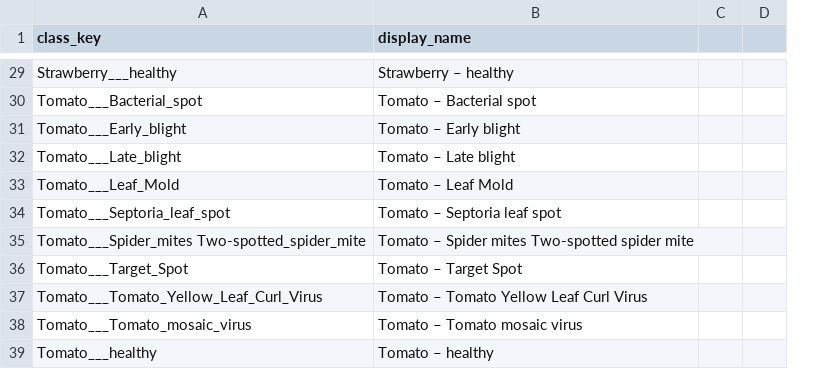
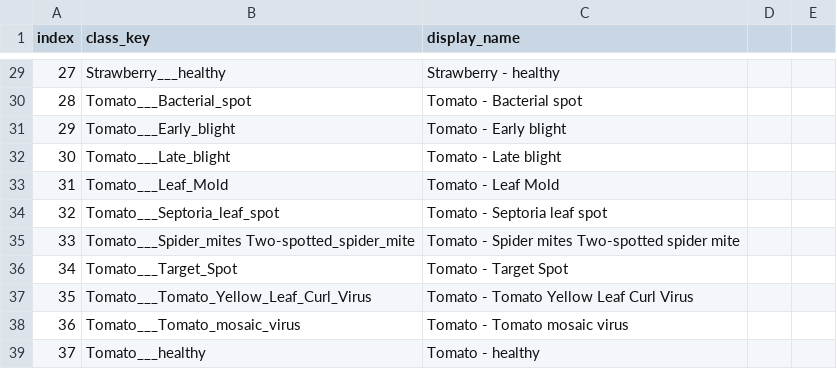
Before and after one commit to nittasamith1/AgriCrop, a CSV file: datasets/disease/disease_labels.csv, drawn as a sheet; only a part is shown, gaps mark what is left out; removed rows and columns are numbered as before the commit, all else as after; the diff covers the shown part only; the diff names each change by its address in the sheet, - before the commit and + after, or states it on an @@ line.

```diff
--- a/datasets/disease/disease_labels.csv
+++ b/datasets/disease/disease_labels.csv
+column A (index), rows 29-39: 27 | 28 | 29 | 30 | 31 | 32 | 33 | 34 | 35 | 36 | 37
-column D, empty
+column E, empty
-C29 (display_name): Strawberry – healthy
+C29 (display_name): Strawberry - healthy
-C30 (display_name): Tomato – Bacterial spot
+C30 (display_name): Tomato - Bacterial spot
-C31 (display_name): Tomato – Early blight
+C31 (display_name): Tomato - Early blight
-C32 (display_name): Tomato – Late blight
+C32 (display_name): Tomato - Late blight
-C33 (display_name): Tomato – Leaf Mold
+C33 (display_name): Tomato - Leaf Mold
-C34 (display_name): Tomato – Septoria leaf spot
+C34 (display_name): Tomato - Septoria leaf spot
-C35 (display_name): Tomato – Spider mites Two-spotted spider mite
+C35 (display_name): Tomato - Spider mites Two-spotted spider mite
-C36 (display_name): Tomato – Target Spot
+C36 (display_name): Tomato - Target Spot
-C37 (display_name): Tomato – Tomato Yellow Leaf Curl Virus
+C37 (display_name): Tomato - Tomato Yellow Leaf Curl Virus
-C38 (display_name): Tomato – Tomato mosaic virus
+C38 (display_name): Tomato - Tomato mosaic virus
-C39 (display_name): Tomato – healthy
+C39 (display_name): Tomato - healthy
```
Also changed, not shown: 25 edited cells elsewhere in this file, 26 other files.
